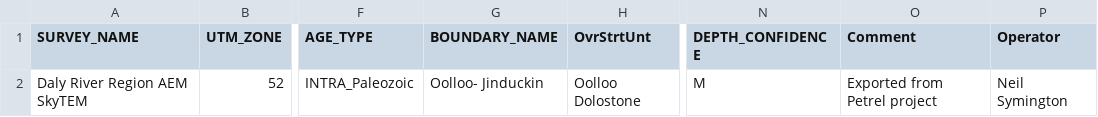
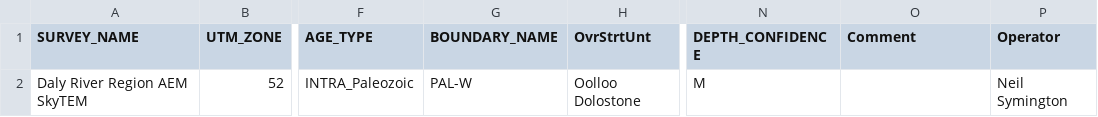
Before and after one commit to Neil-Symington/petrel2eggs, a CSV file: data/OollooJinduckin_EGGS_template.csv, drawn as a sheet; only a part is shown, gaps mark what is left out; the diff names each change by its address in the sheet, - before the commit and + after, or states it on an @@ line.

```diff
--- a/data/OollooJinduckin_EGGS_template.csv
+++ b/data/OollooJinduckin_EGGS_template.csv
-G2 (BOUNDARY_NAME): Oolloo- Jinduckin
+G2 (BOUNDARY_NAME): PAL-W
-O2 (Comment): Exported from Petrel project
+O2 (Comment): (empty)
```
Also changed, not shown: 1 other file.
